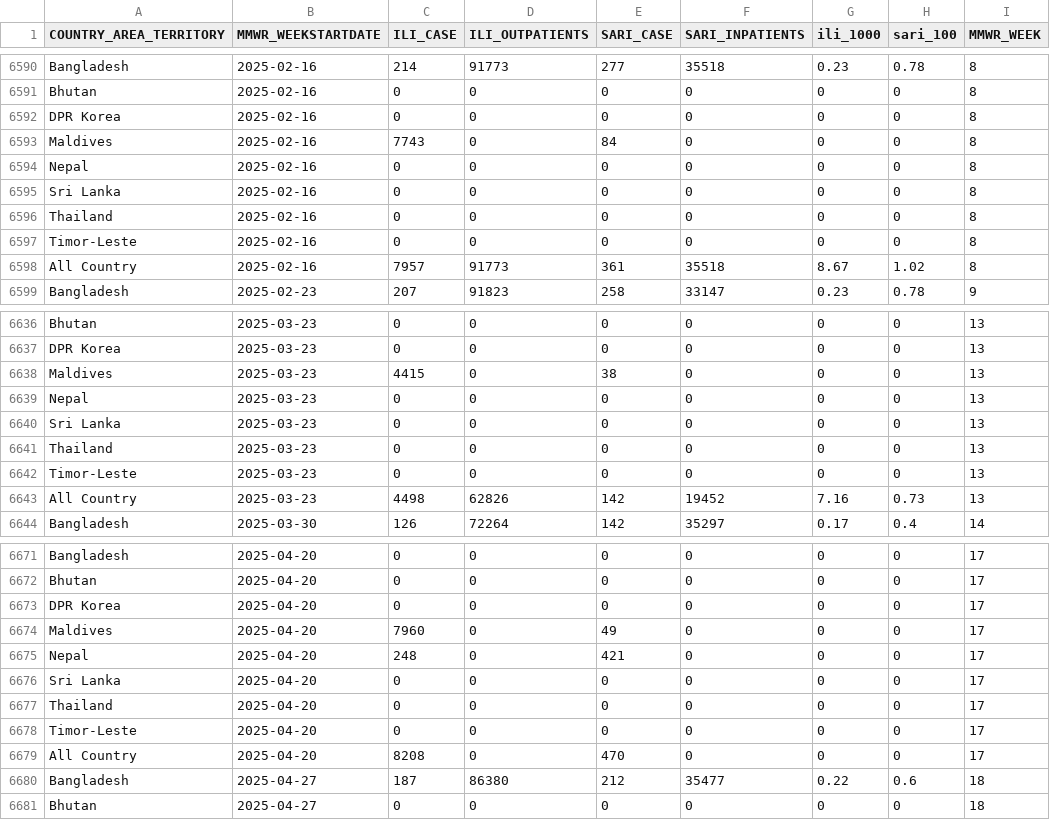
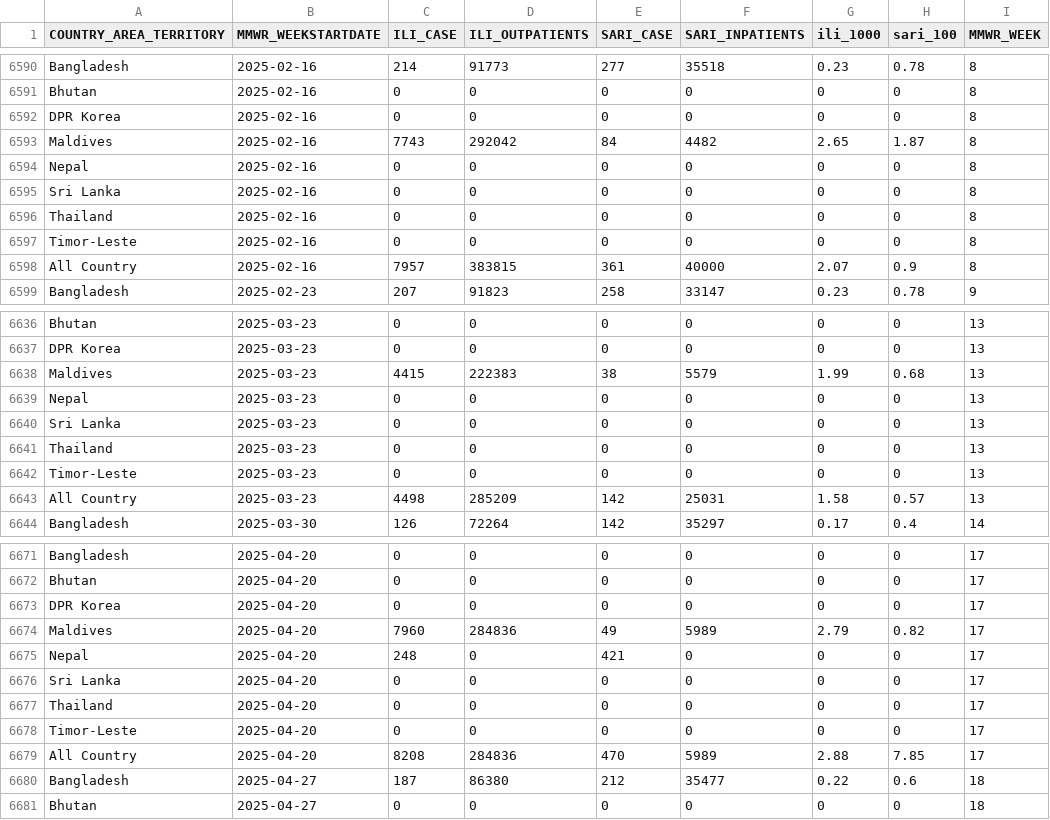
Before and after one commit to Dhihram/WHO_SEAR, a CSV file: Dat/fluid_dat_full.csv, drawn as a sheet; only a part is shown, gaps mark what is left out; the diff covers the shown part only.

```diff
--- a/Dat/fluid_dat_full.csv
+++ b/Dat/fluid_dat_full.csv
@@ -6592,3 +6592,3 @@
 "DPR Korea",2025-02-16,0,0,0,0,0,0,8
-"Maldives",2025-02-16,7743,0,84,0,0,0,8
+"Maldives",2025-02-16,7743,292042,84,4482,2.65,1.87,8
 "Nepal",2025-02-16,0,0,0,0,0,0,8
@@ -6597,3 +6597,3 @@
 "Timor-Leste",2025-02-16,0,0,0,0,0,0,8
-"All Country",2025-02-16,7957,91773,361,35518,8.67,1.02,8
+"All Country",2025-02-16,7957,383815,361,40000,2.07,0.9,8
 "Bangladesh",2025-02-23,207,91823,258,33147,0.23,0.78,9
@@ -6637,3 +6637,3 @@
 "DPR Korea",2025-03-23,0,0,0,0,0,0,13
-"Maldives",2025-03-23,4415,0,38,0,0,0,13
+"Maldives",2025-03-23,4415,222383,38,5579,1.99,0.68,13
 "Nepal",2025-03-23,0,0,0,0,0,0,13
@@ -6642,3 +6642,3 @@
 "Timor-Leste",2025-03-23,0,0,0,0,0,0,13
-"All Country",2025-03-23,4498,62826,142,19452,7.16,0.73,13
+"All Country",2025-03-23,4498,285209,142,25031,1.58,0.57,13
 "Bangladesh",2025-03-30,126,72264,142,35297,0.17,0.4,14
@@ -6673,3 +6673,3 @@
 "DPR Korea",2025-04-20,0,0,0,0,0,0,17
-"Maldives",2025-04-20,7960,0,49,0,0,0,17
+"Maldives",2025-04-20,7960,284836,49,5989,2.79,0.82,17
 "Nepal",2025-04-20,248,0,421,0,0,0,17
@@ -6678,3 +6678,3 @@
 "Timor-Leste",2025-04-20,0,0,0,0,0,0,17
-"All Country",2025-04-20,8208,0,470,0,0,0,17
+"All Country",2025-04-20,8208,284836,470,5989,2.88,7.85,17
 "Bangladesh",2025-04-27,187,86380,212,35477,0.22,0.6,18
```
Also changed, not shown: 9 added rows and 84 edited cells elsewhere in this file, 1 other file.
